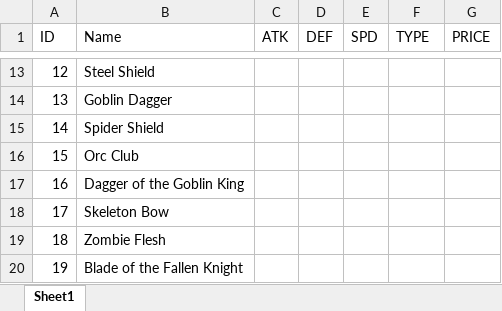
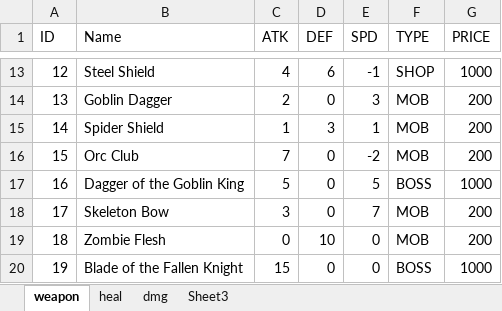
Before and after one commit to h6u3uni/Simple-RPG, an Excel workbook: gametables.xlsx, sheet weapon, drawn as a sheet; only a part is shown, gaps mark what is left out; values as stored, in another font and other column widths than the file's, no borders; the diff covers the shown part only; the diff names each change by its address in the sheet, - before the commit and + after, or states it on an @@ line.

Commit message:
weaponvalue
slight modification to weapon value as there seemed to be a typo. the labyrinth weapons were balanced around 15 total stat points. troll axe was 14 so modified to 15.

```diff
--- a/gametables.xlsx (sheet weapon)
+++ b/gametables.xlsx (sheet weapon)
-sheet tab: Sheet1
+sheet tab: weapon
+sheet tab: heal
+sheet tab: dmg
+sheet tab: Sheet3
-C13 (ATK): (empty)
+C13 (ATK): 4
-D13 (DEF): (empty)
+D13 (DEF): 6
-E13 (SPD): (empty)
+E13 (SPD): -1
-F13 (TYPE): (empty)
+F13 (TYPE): SHOP
-G13 (PRICE): (empty)
+G13 (PRICE): 1000
-C14 (ATK): (empty)
+C14 (ATK): 2
-D14 (DEF): (empty)
+D14 (DEF): 0
-E14 (SPD): (empty)
+E14 (SPD): 3
-F14:F16 (TYPE): (empty)
+F14:F16 (TYPE): MOB
-G14:G16 (PRICE): (empty)
+G14:G16 (PRICE): 200
-C15 (ATK): (empty)
+C15 (ATK): 1
-D15 (DEF): (empty)
+D15 (DEF): 3
-E15 (SPD): (empty)
+E15 (SPD): 1
-C16 (ATK): (empty)
+C16 (ATK): 7
-D16:D18 (DEF): (empty)
+D16:D18 (DEF): 0
-E16 (SPD): (empty)
+E16 (SPD): -2
-C17 (ATK): (empty)
+C17 (ATK): 5
-E17 (SPD): (empty)
+E17 (SPD): 5
-F17 (TYPE): (empty)
+F17 (TYPE): BOSS
-G17 (PRICE): (empty)
+G17 (PRICE): 1000
-C18 (ATK): (empty)
+C18 (ATK): 3
-E18 (SPD): (empty)
+E18 (SPD): 7
-F18:F19 (TYPE): (empty)
+F18:F19 (TYPE): MOB
-G18:G19 (PRICE): (empty)
+G18:G19 (PRICE): 200
-C19 (ATK): (empty)
+C19 (ATK): 0
-D19 (DEF): (empty)
+D19 (DEF): 10
-E19:E20 (SPD): (empty)
+E19:E20 (SPD): 0
-C20 (ATK): (empty)
+C20 (ATK): 15
-D20 (DEF): (empty)
+D20 (DEF): 0
-F20 (TYPE): (empty)
+F20 (TYPE): BOSS
-G20 (PRICE): (empty)
+G20 (PRICE): 1000
```
Also changed, not shown: 100 edited cells elsewhere in this sheet, 3 other files.
